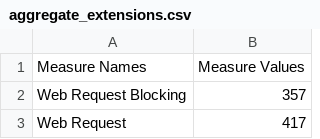
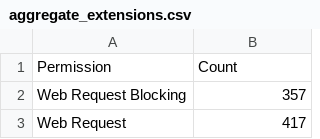
Before and after one commit to yaatehr/chrome-ext-analysis, a CSV file: visualizations/aggregate_extensions.csv, drawn as a sheet; only a part is shown; removed rows and columns are numbered as before the commit, all else as after; the diff names each change by its address in the sheet, - before the commit and + after, or states it on an @@ line.

Commit message:
percentage data

```diff
--- a/visualizations/aggregate_extensions.csv
+++ b/visualizations/aggregate_extensions.csv
-row 1: Measure Names | Measure Values
+row 1: Permission | Count
```
Also changed, not shown: 2 other files.
